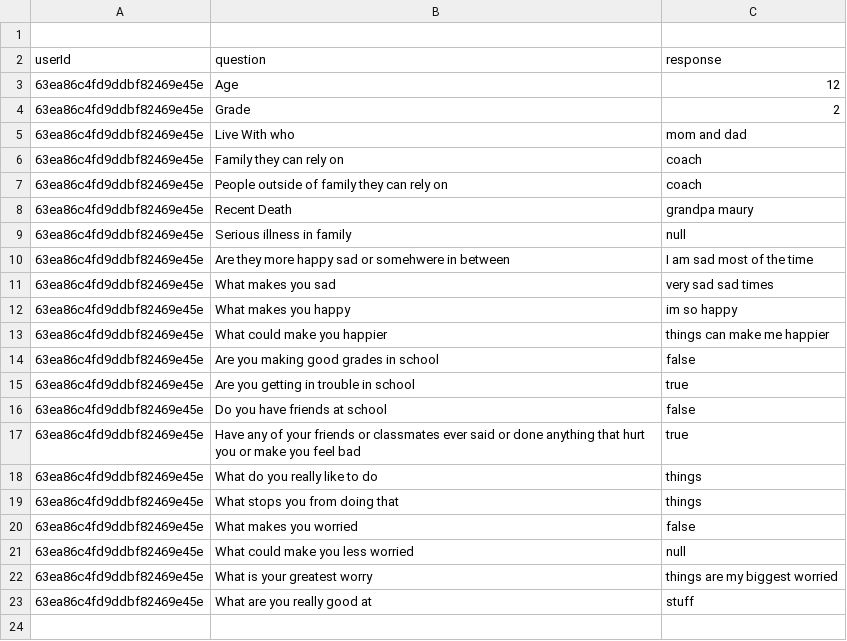
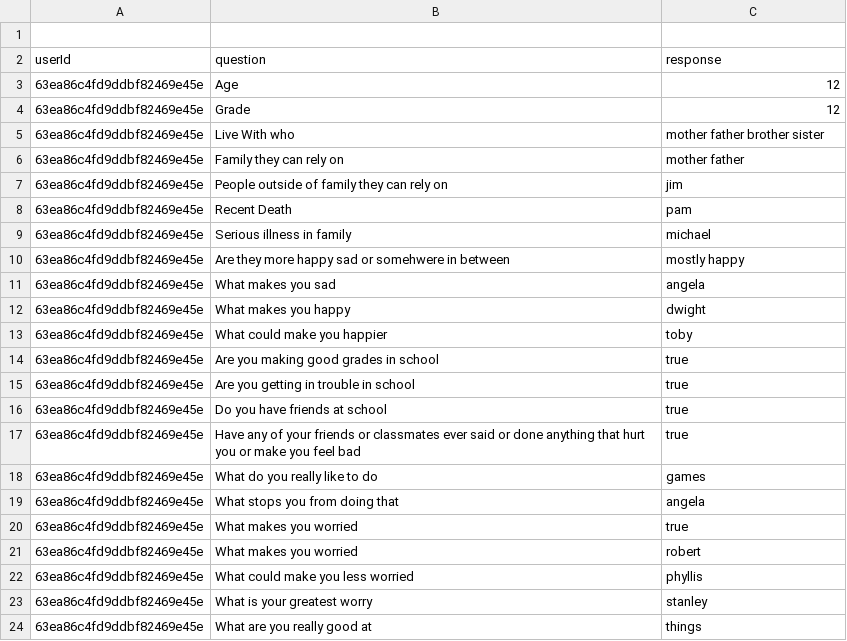
Before and after one commit to cgordon5025/futurethrive_tech_test, a CSV file: server/data/63ea86c4fd9ddbf82469e45e.csv, drawn as a sheet.

```diff
--- a/server/data/63ea86c4fd9ddbf82469e45e.csv
+++ b/server/data/63ea86c4fd9ddbf82469e45e.csv
@@ -3,21 +3,22 @@
     63ea86c4fd9ddbf82469e45e,Age,12
-    63ea86c4fd9ddbf82469e45e,Grade,2
-    63ea86c4fd9ddbf82469e45e,Live With who,mom and dad
-    63ea86c4fd9ddbf82469e45e,Family they can rely on,coach
-    63ea86c4fd9ddbf82469e45e,People outside of family they can rely on,coach
-    63ea86c4fd9ddbf82469e45e,Recent Death,grandpa maury
-    63ea86c4fd9ddbf82469e45e,Serious illness in family,null
-    63ea86c4fd9ddbf82469e45e,Are they more happy sad or somehwere in between,I am sad most of the time
-    63ea86c4fd9ddbf82469e45e,What makes you sad,very sad sad times
-    63ea86c4fd9ddbf82469e45e,What makes you happy,im so happy
-    63ea86c4fd9ddbf82469e45e,What could make you happier,things can make me happier
-    63ea86c4fd9ddbf82469e45e,Are you making good grades in school,false
+    63ea86c4fd9ddbf82469e45e,Grade,12
+    63ea86c4fd9ddbf82469e45e,Live With who,mother father brother sister
+    63ea86c4fd9ddbf82469e45e,Family they can rely on,mother father
+    63ea86c4fd9ddbf82469e45e,People outside of family they can rely on,jim
+    63ea86c4fd9ddbf82469e45e,Recent Death,pam
+    63ea86c4fd9ddbf82469e45e,Serious illness in family,michael
+    63ea86c4fd9ddbf82469e45e,Are they more happy sad or somehwere in between,mostly happy
+    63ea86c4fd9ddbf82469e45e,What makes you sad,angela
+    63ea86c4fd9ddbf82469e45e,What makes you happy,dwight
+    63ea86c4fd9ddbf82469e45e,What could make you happier,toby
+    63ea86c4fd9ddbf82469e45e,Are you making good grades in school,true
     63ea86c4fd9ddbf82469e45e,Are you getting in trouble in school,true
-    63ea86c4fd9ddbf82469e45e,Do you have friends at school,false
+    63ea86c4fd9ddbf82469e45e,Do you have friends at school,true
     63ea86c4fd9ddbf82469e45e,Have any of your friends or classmates ever said or done anything that hurt you or make you feel bad,true
-    63ea86c4fd9ddbf82469e45e,What do you really like to do,things
-    63ea86c4fd9ddbf82469e45e,What stops you from doing that,things
-    63ea86c4fd9ddbf82469e45e,What makes you worried,false
-    63ea86c4fd9ddbf82469e45e,What could make you less worried,null
-    63ea86c4fd9ddbf82469e45e,What is your greatest worry,things are my biggest worried
-    63ea86c4fd9ddbf82469e45e,What are you really good at,stuff
+    63ea86c4fd9ddbf82469e45e,What do you really like to do,games
+    63ea86c4fd9ddbf82469e45e,What stops you from doing that,angela
+    63ea86c4fd9ddbf82469e45e,What makes you worried,true
+    63ea86c4fd9ddbf82469e45e,What makes you worried,robert
+    63ea86c4fd9ddbf82469e45e,What could make you less worried,phyllis
+    63ea86c4fd9ddbf82469e45e,What is your greatest worry,stanley
+    63ea86c4fd9ddbf82469e45e,What are you really good at,things
```
Also changed, not shown: server/data/63e1645e690cc9d7fcf52bd0.csv, 23 other files.
